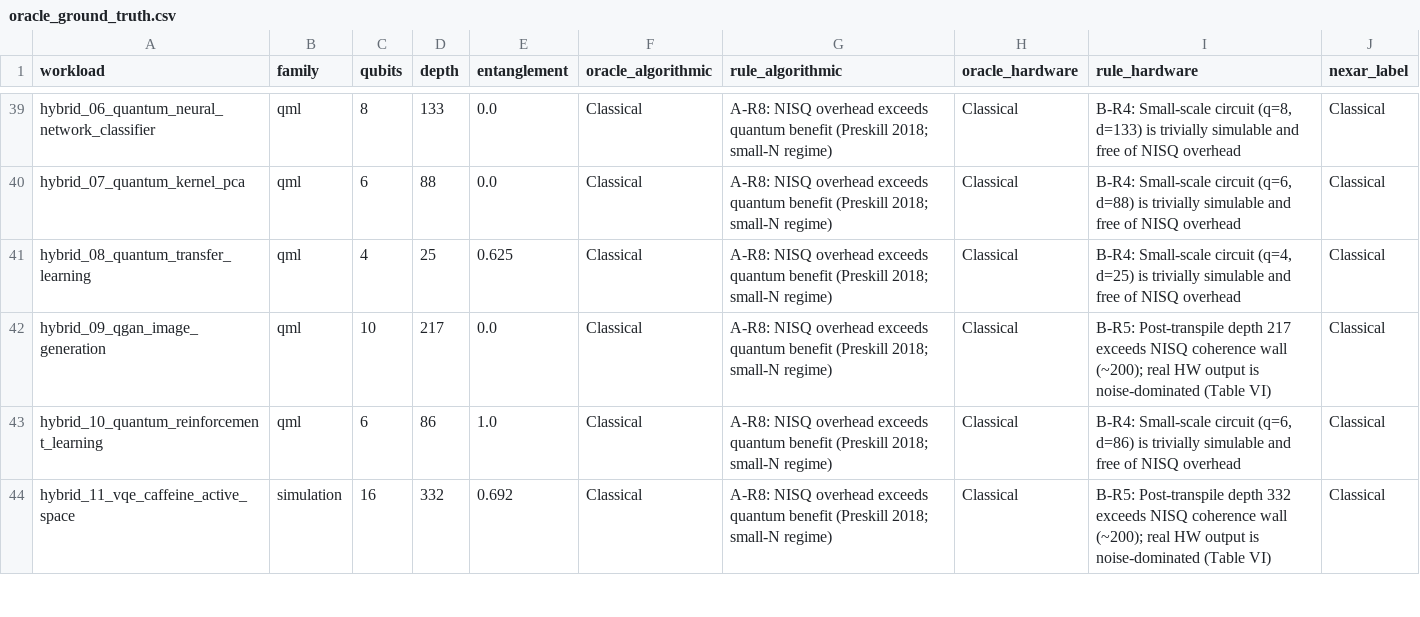
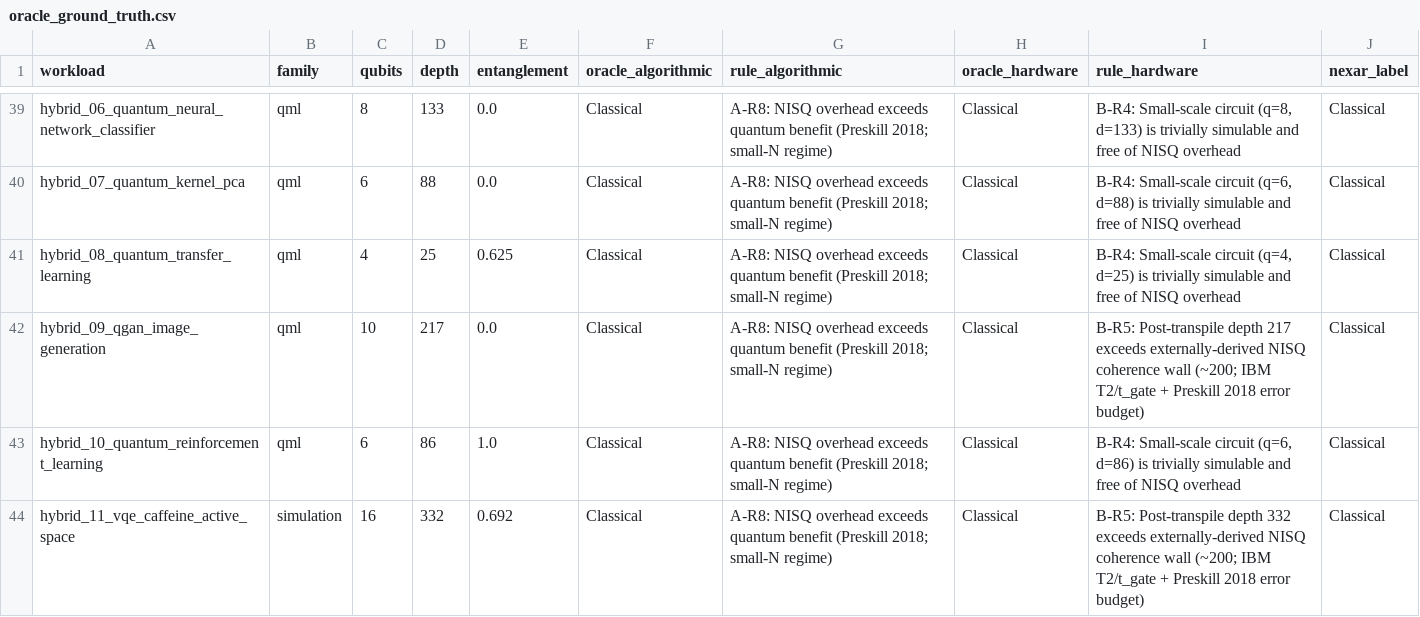
Before and after one commit to Silverviles/nexar, a CSV file: latex/oracle_ground_truth.csv, drawn as a sheet; only a part is shown, gaps mark what is left out; the diff covers the shown part only.

```diff
--- a/latex/oracle_ground_truth.csv
+++ b/latex/oracle_ground_truth.csv
@@ -41,4 +41,4 @@ hybrid_07_quantum_kernel_pca,qml,6,88,0.0,Classical,A-R8: NISQ overhead exceeds
 hybrid_08_quantum_transfer_learning,qml,4,25,0.625,Classical,A-R8: NISQ overhead exceeds quantum benefit (Preskill 2018; small-N regime),Classical,"B-R4: Small-scale circuit (q=4, d=25) is trivially simulable and free of NISQ overhead",Classical
-hybrid_09_qgan_image_generation,qml,10,217,0.0,Classical,A-R8: NISQ overhead exceeds quantum benefit (Preskill 2018; small-N regime),Classical,B-R5: Post-transpile depth 217 exceeds NISQ coherence wall (~200); real HW output is noise-dominated (Table VI),Classical
+hybrid_09_qgan_image_generation,qml,10,217,0.0,Classical,A-R8: NISQ overhead exceeds quantum benefit (Preskill 2018; small-N regime),Classical,B-R5: Post-transpile depth 217 exceeds externally-derived NISQ coherence wall (~200; IBM T2/t_gate + Preskill 2018 error budget),Classical
 hybrid_10_quantum_reinforcement_learning,qml,6,86,1.0,Classical,A-R8: NISQ overhead exceeds quantum benefit (Preskill 2018; small-N regime),Classical,"B-R4: Small-scale circuit (q=6, d=86) is trivially simulable and free of NISQ overhead",Classical
-hybrid_11_vqe_caffeine_active_space,simulation,16,332,0.692,Classical,A-R8: NISQ overhead exceeds quantum benefit (Preskill 2018; small-N regime),Classical,B-R5: Post-transpile depth 332 exceeds NISQ coherence wall (~200); real HW output is noise-dominated (Table VI),Classical
+hybrid_11_vqe_caffeine_active_space,simulation,16,332,0.692,Classical,A-R8: NISQ overhead exceeds quantum benefit (Preskill 2018; small-N regime),Classical,B-R5: Post-transpile depth 332 exceeds externally-derived NISQ coherence wall (~200; IBM T2/t_gate + Preskill 2018 error budget),Classical
```
Also changed, not shown: 14 edited cells elsewhere in this file, 27 other files.
